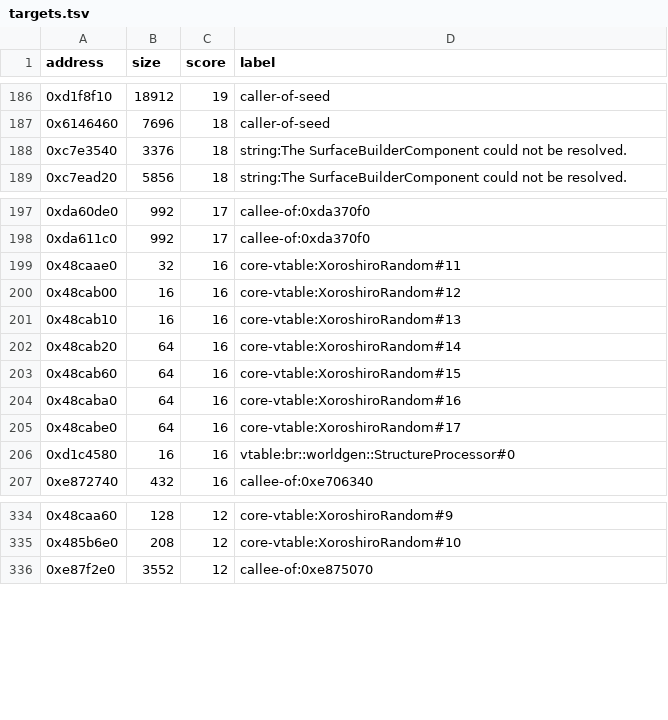
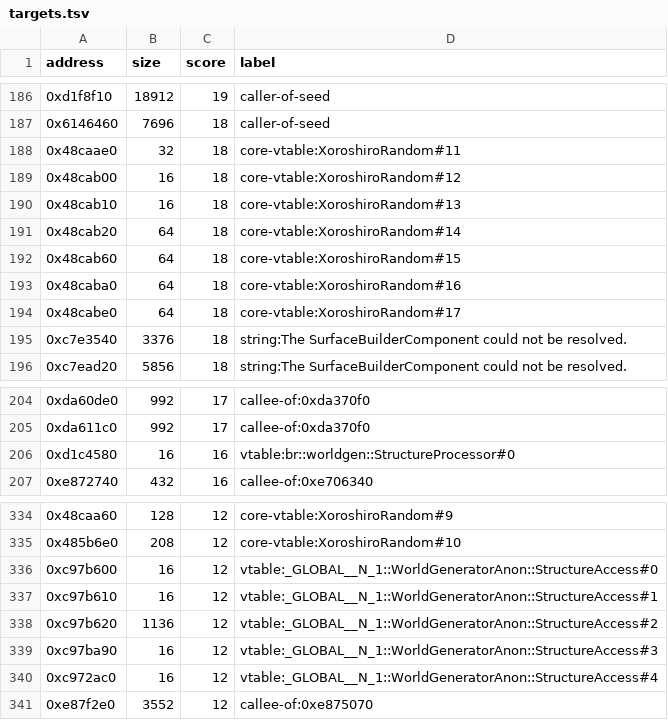
Before and after one commit to jaaridar/BDS-1.26.52.3, a TSV file: research/proprietary/bds-1.26.52.3/worldgen/triage/targets.tsv, drawn as a sheet; only a part is shown, gaps mark what is left out; removed rows and columns are numbered as before the commit, all else as after; the diff covers the shown part only; the diff names each change by its address in the sheet, - before the commit and + after, or states it on an @@ line.

```diff
--- a/research/proprietary/bds-1.26.52.3/worldgen/triage/targets.tsv
+++ b/research/proprietary/bds-1.26.52.3/worldgen/triage/targets.tsv
+row 188: 0x48caae0 | 32 | 18 | core-vtable:XoroshiroRandom#11
+row 189: 0x48cab00 | 16 | 18 | core-vtable:XoroshiroRandom#12
+row 190: 0x48cab10 | 16 | 18 | core-vtable:XoroshiroRandom#13
+row 191: 0x48cab20 | 64 | 18 | core-vtable:XoroshiroRandom#14
+row 192: 0x48cab60 | 64 | 18 | core-vtable:XoroshiroRandom#15
+row 193: 0x48caba0 | 64 | 18 | core-vtable:XoroshiroRandom#16
+row 194: 0x48cabe0 | 64 | 18 | core-vtable:XoroshiroRandom#17
-row 199: 0x48caae0 | 32 | 16 | core-vtable:XoroshiroRandom#11
-row 200: 0x48cab00 | 16 | 16 | core-vtable:XoroshiroRandom#12
-row 201: 0x48cab10 | 16 | 16 | core-vtable:XoroshiroRandom#13
-row 202: 0x48cab20 | 64 | 16 | core-vtable:XoroshiroRandom#14
-row 203: 0x48cab60 | 64 | 16 | core-vtable:XoroshiroRandom#15
-row 204: 0x48caba0 | 64 | 16 | core-vtable:XoroshiroRandom#16
-row 205: 0x48cabe0 | 64 | 16 | core-vtable:XoroshiroRandom#17
+row 336: 0xc97b600 | 16 | 12 | vtable:_GLOBAL__N_1::WorldGeneratorAnon::StructureAccess#0
+row 337: 0xc97b610 | 16 | 12 | vtable:_GLOBAL__N_1::WorldGeneratorAnon::StructureAccess#1
+row 338: 0xc97b620 | 1136 | 12 | vtable:_GLOBAL__N_1::WorldGeneratorAnon::StructureAccess#2
+row 339: 0xc97ba90 | 16 | 12 | vtable:_GLOBAL__N_1::WorldGeneratorAnon::StructureAccess#3
+row 340: 0xc972ac0 | 16 | 12 | vtable:_GLOBAL__N_1::WorldGeneratorAnon::StructureAccess#4
```
Also changed, not shown: 3 added rows and 7 removed rows elsewhere in this file, research/proprietary/bds-1.26.52.3/worldgen/triage/candidates.tsv, research/proprietary/bds-1.26.52.3/worldgen/triage/classes.tsv, 2 other files.
